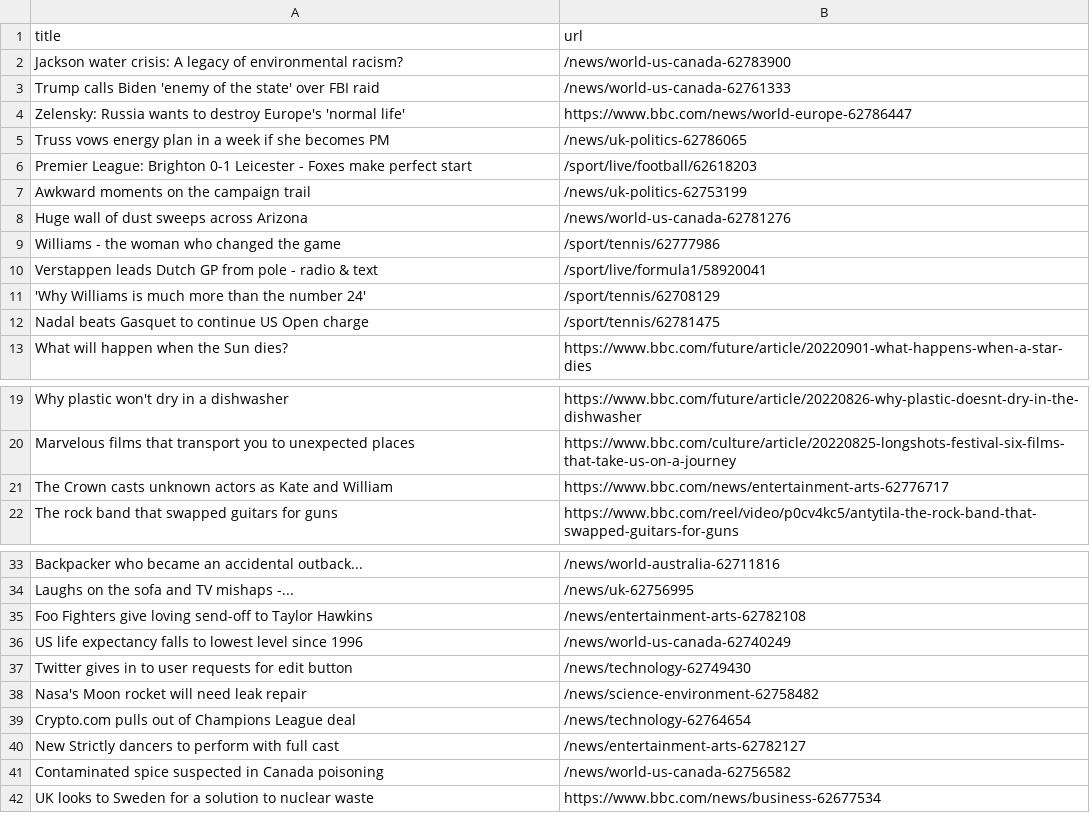
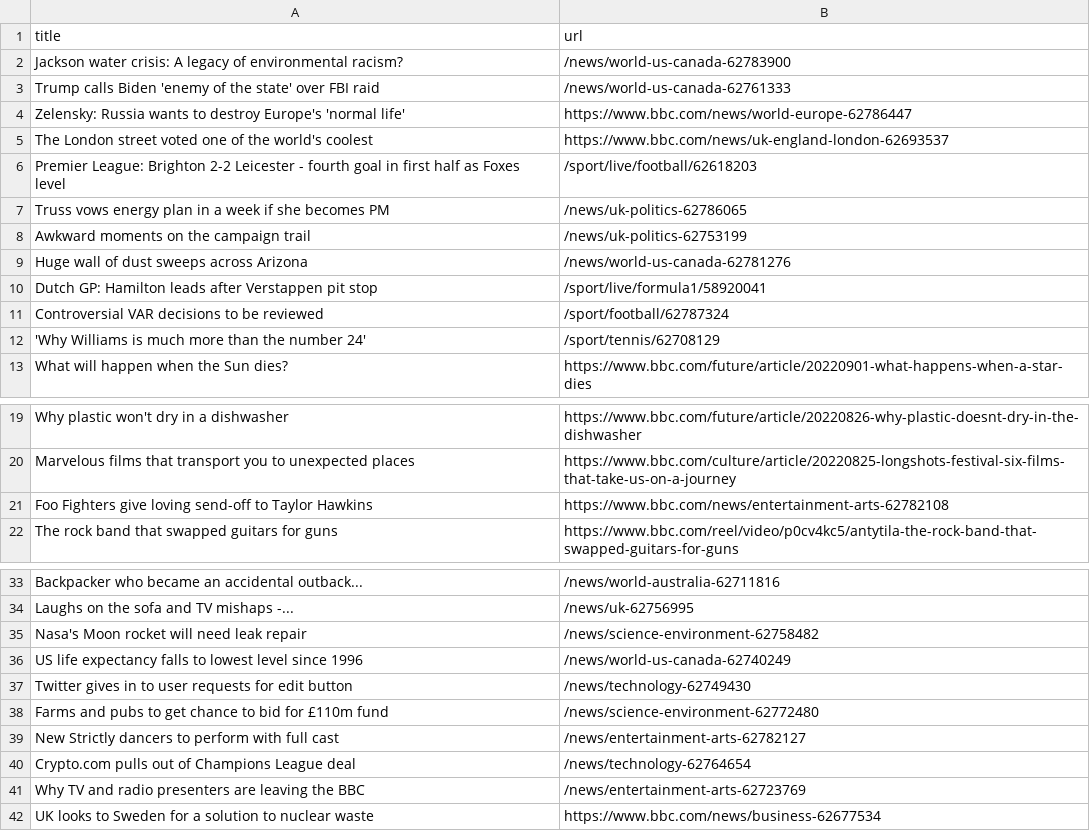
Before and after one commit to AyukaAK/automatic-scraper-bbc, a CSV file: bbc.csv, drawn as a sheet; only a part is shown, gaps mark what is left out.

```diff
--- a/bbc.csv
+++ b/bbc.csv
@@ -4,10 +4,10 @@ Trump calls Biden 'enemy of the state' over FBI raid,/news/world-us-canada-62761
 Zelensky: Russia wants to destroy Europe's 'normal life',https://www.bbc.com/news/world-europe-62786447
+The London street voted one of the world's coolest,https://www.bbc.com/news/uk-england-london-62693537
+Premier League: Brighton 2-2 Leicester - fourth goal in first half as Foxes level,/sport/live/football/62618203
 Truss vows energy plan in a week if she becomes PM,/news/uk-politics-62786065
-Premier League: Brighton 0-1 Leicester - Foxes make perfect start,/sport/live/football/62618203
 Awkward moments on the campaign trail,/news/uk-politics-62753199
 Huge wall of dust sweeps across Arizona,/news/world-us-canada-62781276
-Williams - the woman who changed the game,/sport/tennis/62777986
-Verstappen leads Dutch GP from pole - radio & text,/sport/live/formula1/58920041
+Dutch GP: Hamilton leads after Verstappen pit stop,/sport/live/formula1/58920041
+Controversial VAR decisions to be reviewed,/sport/football/62787324
 'Why Williams is much more than the number 24',/sport/tennis/62708129
-Nadal beats Gasquet to continue US Open charge,/sport/tennis/62781475
 What will happen when the Sun dies?,https://www.bbc.com/future/article/20220901-what-happens-when-a-star-dies
@@ -20,3 +20,3 @@ Why plastic won't dry in a dishwasher,https://www.bbc.com/future/article/2022082
 Marvelous films that transport you to unexpected places,https://www.bbc.com/culture/article/20220825-longshots-festival-six-films-that-take-us-on-a-journey
-The Crown casts unknown actors as Kate and William,https://www.bbc.com/news/entertainment-arts-62776717
+Foo Fighters give loving send-off to Taylor Hawkins,https://www.bbc.com/news/entertainment-arts-62782108
 The rock band that swapped guitars for guns,https://www.bbc.com/reel/video/p0cv4kc5/antytila-the-rock-band-that-swapped-guitars-for-guns
@@ -34,9 +34,9 @@ Backpacker who became an accidental outback...,/news/world-australia-62711816
 Laughs on the sofa and TV mishaps -...,/news/uk-62756995
-Foo Fighters give loving send-off to Taylor Hawkins,/news/entertainment-arts-62782108
+Nasa's Moon rocket will need leak repair,/news/science-environment-62758482
 US life expectancy falls to lowest level since 1996,/news/world-us-canada-62740249
 Twitter gives in to user requests for edit button,/news/technology-62749430
-Nasa's Moon rocket will need leak repair,/news/science-environment-62758482
+Farms and pubs to get chance to bid for £110m fund,/news/science-environment-62772480
+New Strictly dancers to perform with full cast,/news/entertainment-arts-62782127
 Crypto.com pulls out of Champions League deal,/news/technology-62764654
-New Strictly dancers to perform with full cast,/news/entertainment-arts-62782127
-Contaminated spice suspected in Canada poisoning,/news/world-us-canada-62756582
+Why TV and radio presenters are leaving the BBC,/news/entertainment-arts-62723769
 UK looks to Sweden for a solution to nuclear waste,https://www.bbc.com/news/business-62677534
```
